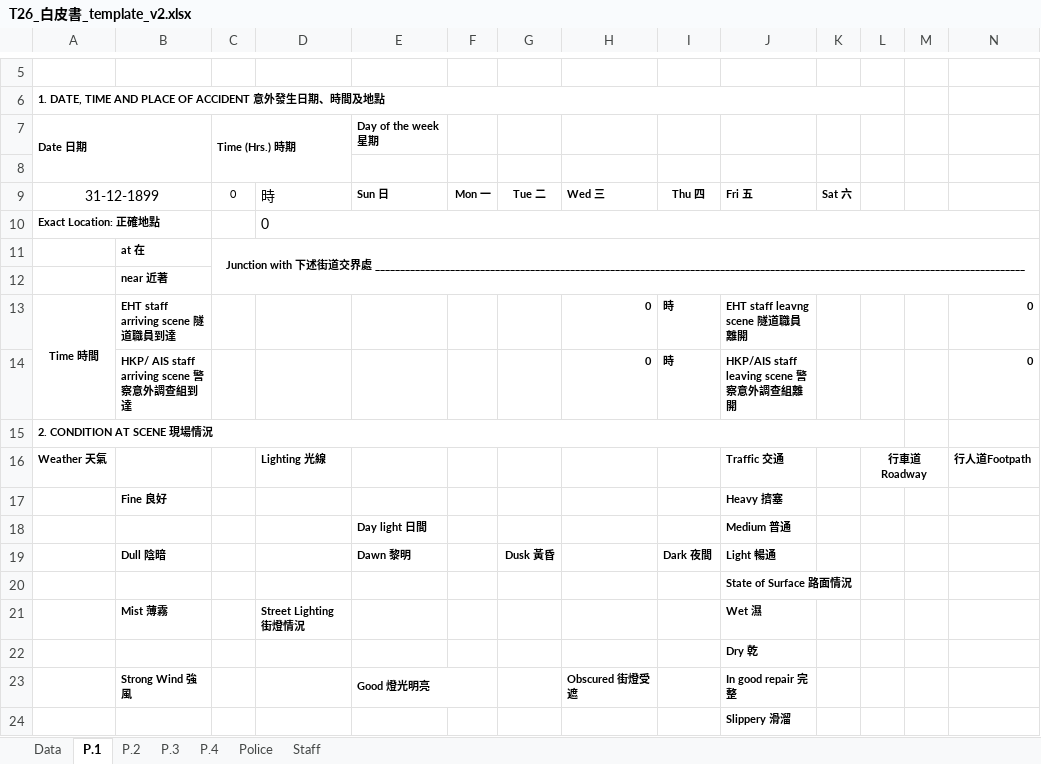
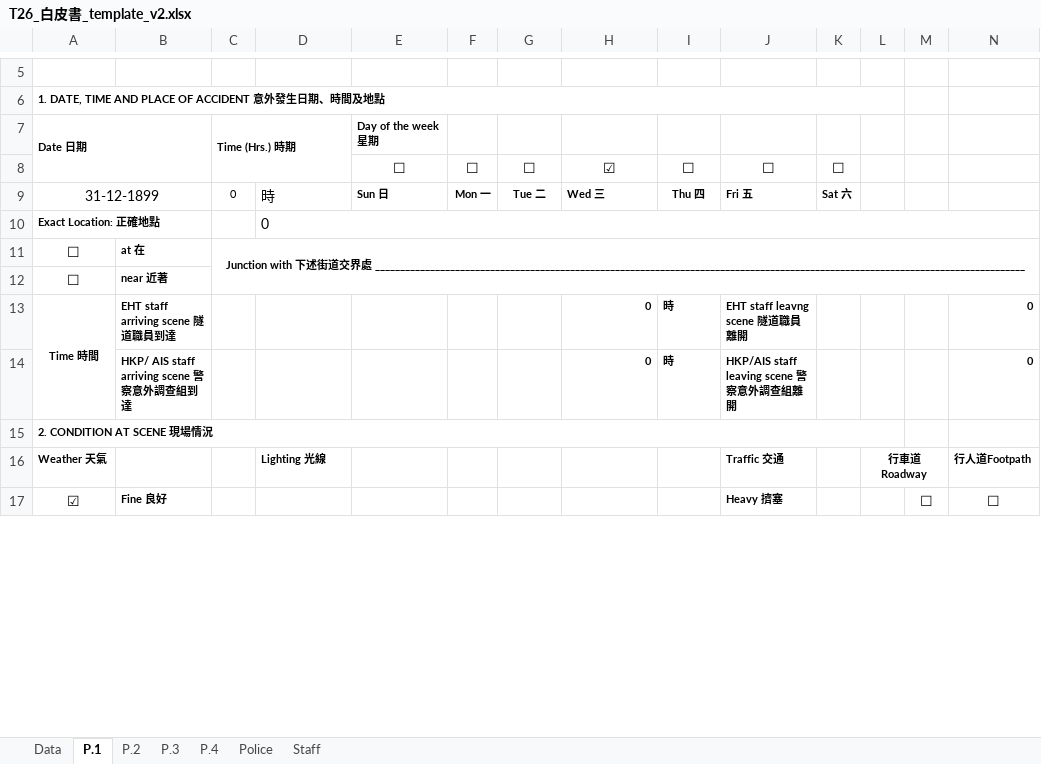
Before and after one commit to tp0117/hkp-whitepaper, an Excel workbook: T26_白皮書_template_v2.xlsx, sheet P.1, drawn as a sheet; only a part is shown, gaps mark what is left out; values as stored, in another font and other column widths than the file's, no borders; charts and pictures not drawn; removed rows and columns are numbered as before the commit, all else as after; rows hold the shown columns only; the diff covers the shown part only; the diff names each change by its address in the sheet, - before the commit and + after, or states it on an @@ line.

```diff
--- a/T26_白皮書_template_v2.xlsx (sheet P.1)
+++ b/T26_白皮書_template_v2.xlsx (sheet P.1)
-row 8: (empty)
+row 8:  |  |  |  | ☐ | ☐ | ☐ | ☑ | ☐ | ☐ | ☐
-A11:A12: (empty)
+A11:A12: ☐
-row 17:  | Fine 良好 |  |  |  |  |  |  |  | Heavy 擠塞
-row 18:  |  |  |  | Day light 日間 |  |  |  |  | Medium 普通
-row 19:  | Dull 陰暗 |  |  | Dawn 黎明 |  | Dusk 黃昏 |  | Dark 夜間 | Light 暢通
-row 20:  |  |  |  |  |  |  |  |  | State of Surface 路面情況
-row 21:  | Mist 薄霧 |  | Street Lighting 街燈情況 |  |  |  |  |  | Wet 濕
-row 22:  |  |  |  |  |  |  |  |  | Dry 乾
-row 23:  | Strong Wind 強風 |  |  | Good 燈光明亮 |  |  | Obscured 街燈受遮 |  | In good repair 完整
-row 24:  |  |  |  |  |  |  |  |  | Slippery 滑溜
+row 17: ☑ | Fine 良好 |  |  |  |  |  |  |  | Heavy 擠塞 |  |  | ☐ | ☐
```
Also changed, not shown: 9 added rows, 2 removed rows and 15 edited cells elsewhere in this sheet, sheet P.4, sheet P.3, sheet P.2, charts or pictures.
